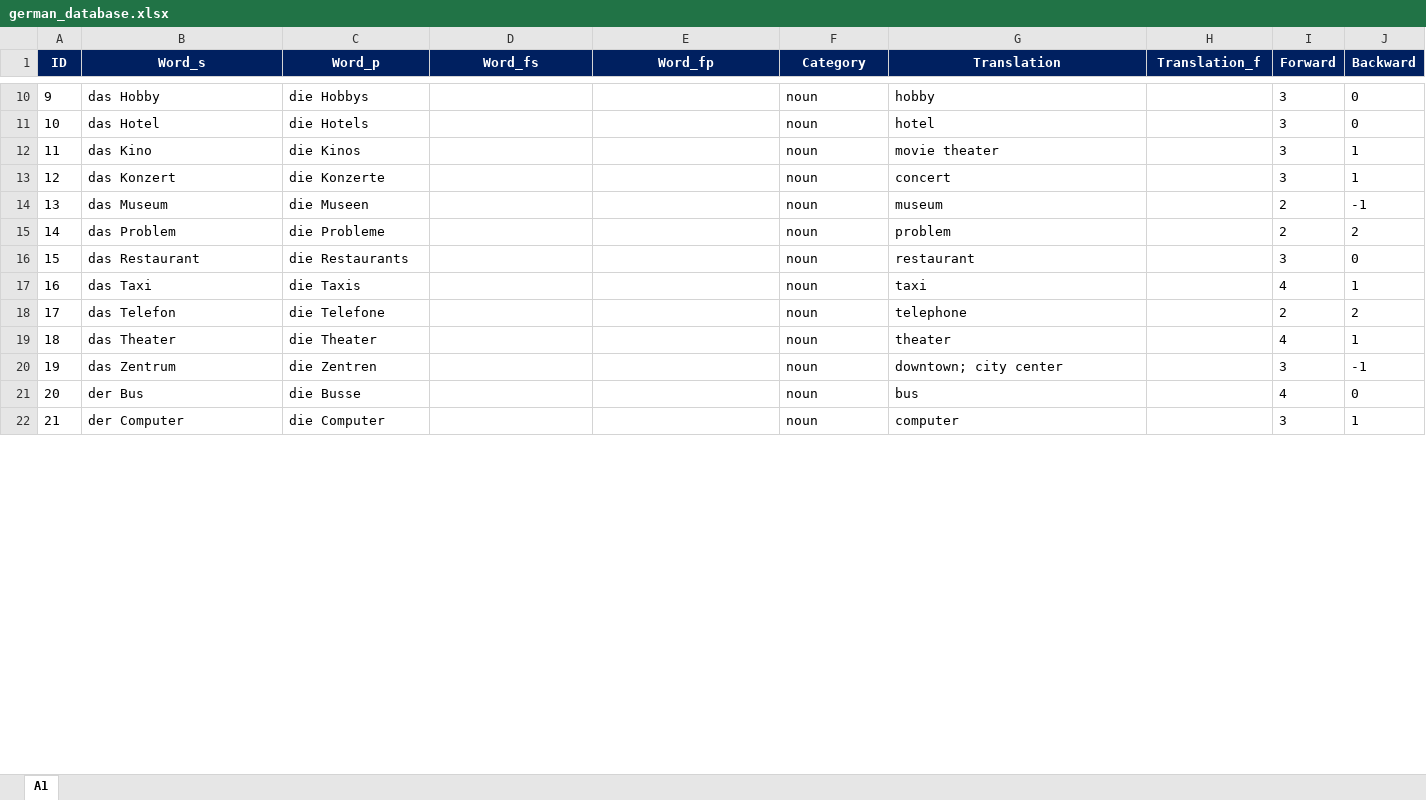
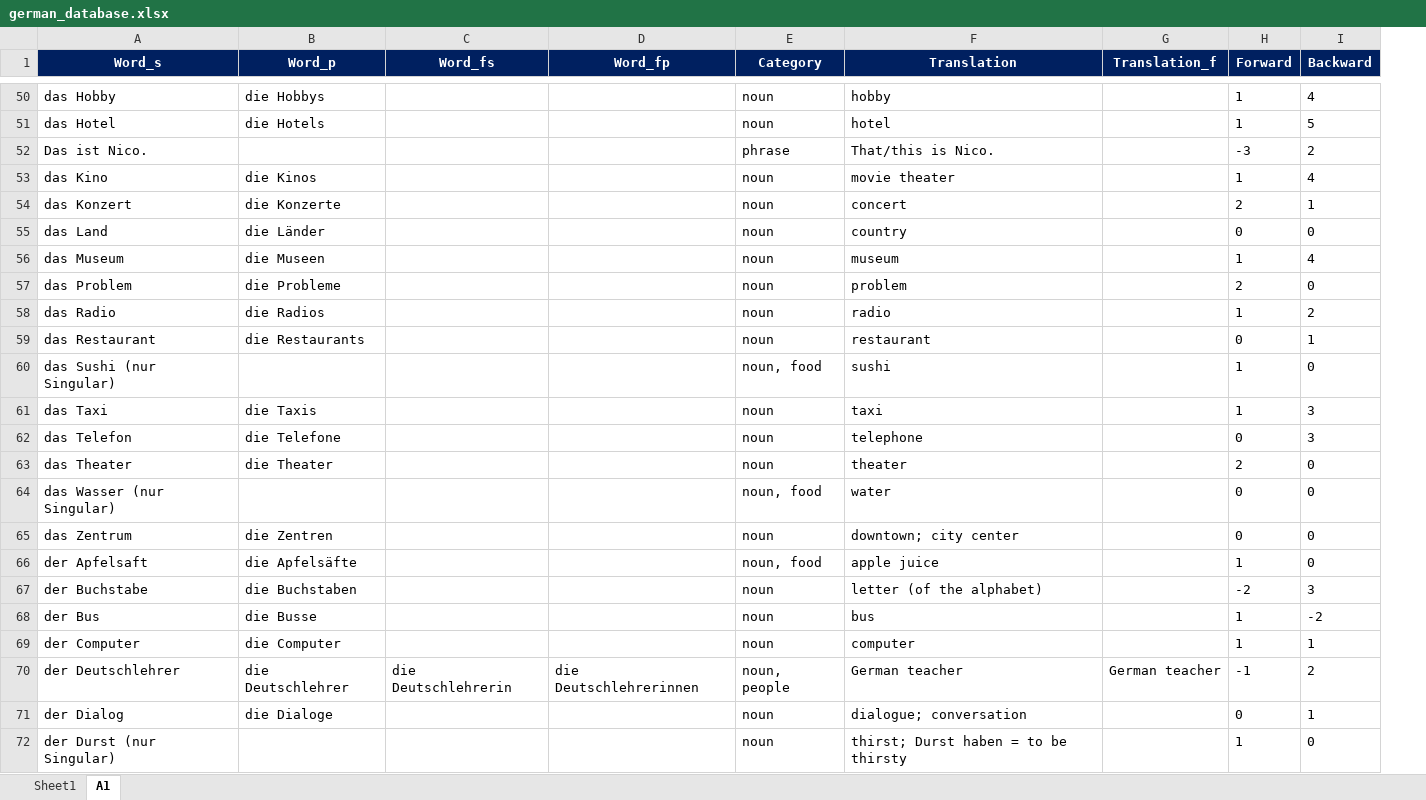
Before and after one commit to ibrahimgh25/Vocabulary-Trainer, an Excel workbook: resources/german_database.xlsx, sheet A1, drawn as a sheet; only a part is shown, gaps mark what is left out; values as stored, in another font and other column widths than the file's, no borders; removed rows and columns are numbered as before the commit, all else as after; the diff covers the shown part only; the diff names each change by its address in the sheet, - before the commit and + after, or states it on an @@ line.

Commit message:
Update german_database.xlsx

```diff
--- a/resources/german_database.xlsx (sheet A1)
+++ b/resources/german_database.xlsx (sheet A1)
+sheet tab: Sheet1
-column A (ID), rows 10-22: 9 | 10 | 11 | 12 | 13 | 14 | 15 | 16 | 17 | 18 | 19 | 20 | 21
-H50:H51 (Forward): 3
+H50:H51 (Forward): 1
-I50 (Backward): 0
+I50 (Backward): 4
-I51 (Backward): 0
+I51 (Backward): 5
+row 52: Das ist Nico. |  |  |  | phrase | That/this is Nico. |  | -3 | 2
-H53 (Forward): 3
+H53 (Forward): 1
-I53 (Backward): 1
+I53 (Backward): 4
-H54 (Forward): 3
+H54 (Forward): 2
+row 55: das Land | die Länder |  |  | noun | country |  | 0 | 0
-H56 (Forward): 2
+H56 (Forward): 1
-I56 (Backward): -1
+I56 (Backward): 4
-I57 (Backward): 2
+I57 (Backward): 0
+row 58: das Radio | die Radios |  |  | noun | radio |  | 1 | 2
-H59 (Forward): 3
+H59 (Forward): 0
-I59 (Backward): 0
+I59 (Backward): 1
+row 60: das Sushi (nur Singular) |  |  |  | noun, food | sushi |  | 1 | 0
-H61 (Forward): 4
+H61 (Forward): 1
-I61 (Backward): 1
+I61 (Backward): 3
-H62 (Forward): 2
+H62 (Forward): 0
-I62 (Backward): 2
+I62 (Backward): 3
-H63 (Forward): 4
+H63 (Forward): 2
-I63 (Backward): 1
+I63 (Backward): 0
+row 64: das Wasser (nur Singular) |  |  |  | noun, food | water |  | 0 | 0
-H65 (Forward): 3
+H65 (Forward): 0
-I65 (Backward): -1
+I65 (Backward): 0
+row 66: der Apfelsaft | die Apfelsäfte |  |  | noun, food | apple juice |  | 1 | 0
+row 67: der Buchstabe | die Buchstaben |  |  | noun | letter (of the alphabet) |  | -2 | 3
-H68 (Forward): 4
+H68 (Forward): 1
-I68 (Backward): 0
+I68 (Backward): -2
-H69 (Forward): 3
+H69 (Forward): 1
+row 70: der Deutschlehrer | die Deutschlehrer | die Deutschlehrerin | die Deutschlehrerinnen | noun, people | German teacher | German teacher | -1 | 2
+row 71: der Dialog | die Dialoge |  |  | noun | dialogue; conversation |  | 0 | 1
+row 72: der Durst (nur Singular) |  |  |  | noun | thirst; Durst haben = to be thirsty |  | 1 | 0
```
Also changed, not shown: 227 added rows, 3 removed rows and 128 edited cells elsewhere in this sheet.
